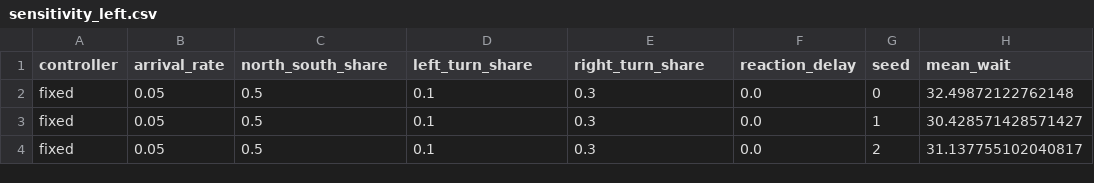
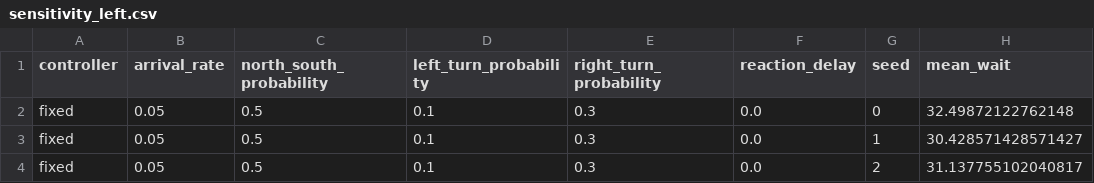
Before and after one commit to phattydumpling/CITS4403-Project, a CSV file: data/sensitivity_left.csv, drawn as a sheet; only a part is shown; the diff names each change by its address in the sheet, - before the commit and + after, or states it on an @@ line.

```diff
--- a/data/sensitivity_left.csv
+++ b/data/sensitivity_left.csv
-C1: north_south_share
+C1: north_south_probability
-D1: left_turn_share
+D1: left_turn_probability
-E1: right_turn_share
+E1: right_turn_probability
```
Also changed, not shown: data/ext_drivers.csv, data/ext_sensing.csv, 23 other files.
